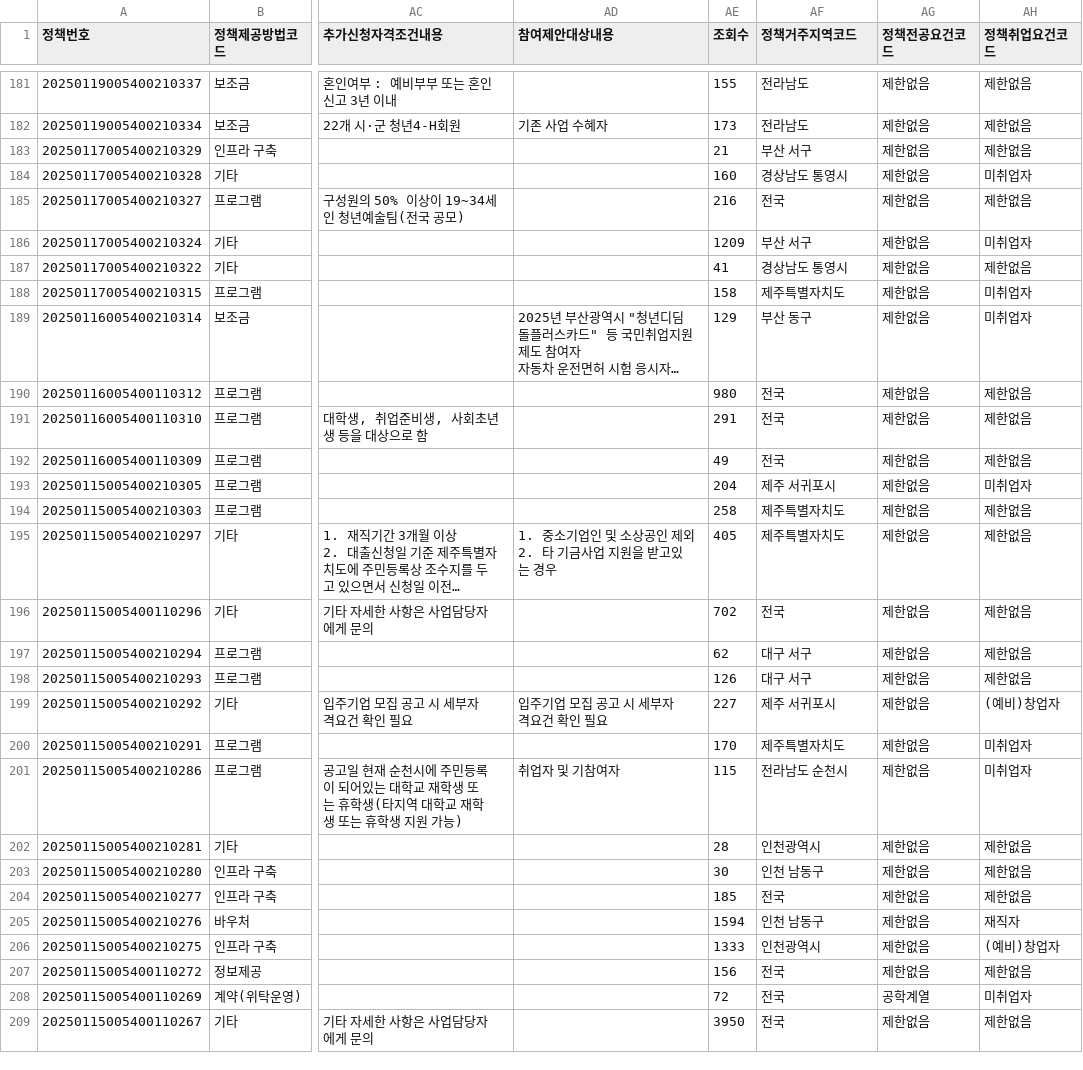
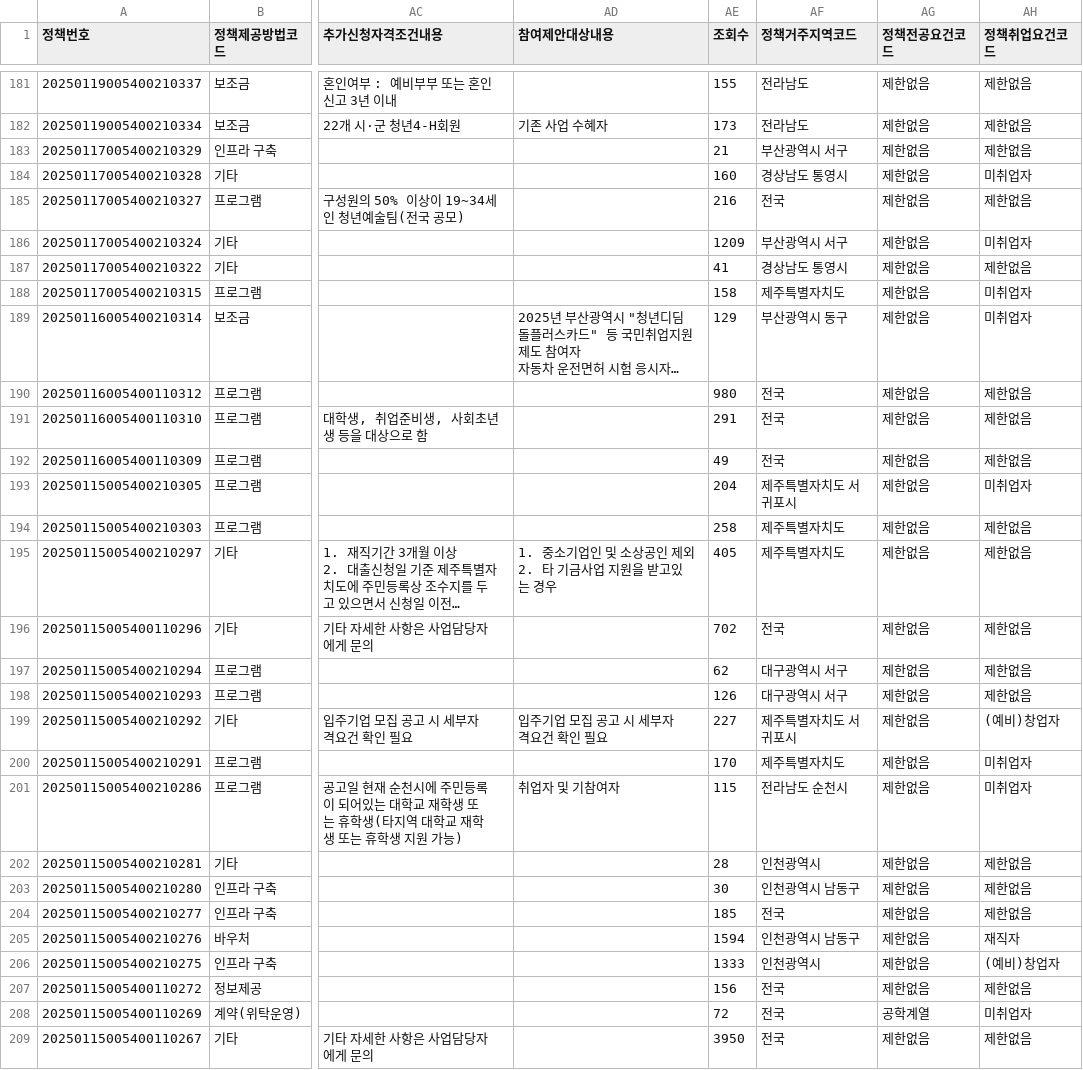
Before and after one commit to SKNETWORKS-FAMILY-AICAMP/SKN10-FINAL-5Team, a CSV file: data/청년정책목록_전처리완료_2025-06-17.csv, drawn as a sheet; only a part is shown, gaps mark what is left out; long unchanged cells end in …; the diff covers the shown part only; the diff names each change by its address in the sheet, - before the commit and + after, or states it on an @@ line.

```diff
--- a/data/청년정책목록_전처리완료_2025-06-17.csv
+++ b/data/청년정책목록_전처리완료_2025-06-17.csv
-AF183 (정책거주지역코드): 부산 서구
+AF183 (정책거주지역코드): 부산광역시 서구
-AF186 (정책거주지역코드): 부산 서구
+AF186 (정책거주지역코드): 부산광역시 서구
-AF189 (정책거주지역코드): 부산 동구
+AF189 (정책거주지역코드): 부산광역시 동구
-AF193 (정책거주지역코드): 제주 서귀포시
+AF193 (정책거주지역코드): 제주특별자치도 서귀포시
-AF197:AF198 (정책거주지역코드): 대구 서구
+AF197:AF198 (정책거주지역코드): 대구광역시 서구
-AF199 (정책거주지역코드): 제주 서귀포시
+AF199 (정책거주지역코드): 제주특별자치도 서귀포시
-AF203 (정책거주지역코드): 인천 남동구
+AF203 (정책거주지역코드): 인천광역시 남동구
-AF205 (정책거주지역코드): 인천 남동구
+AF205 (정책거주지역코드): 인천광역시 남동구
```
Also changed, not shown: 30 edited cells elsewhere in this file, 2 other files.
